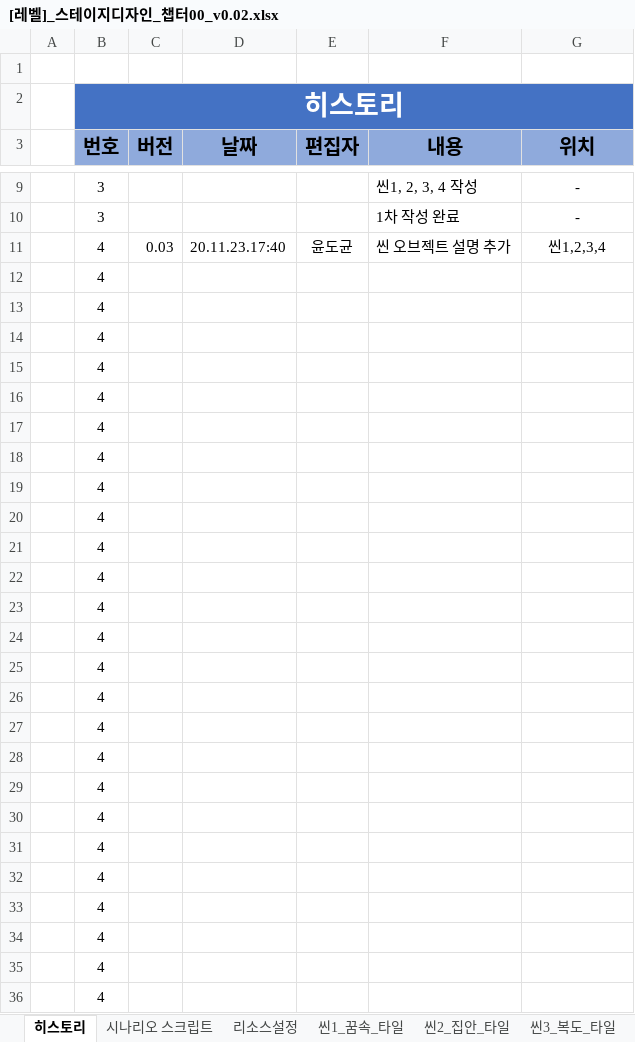
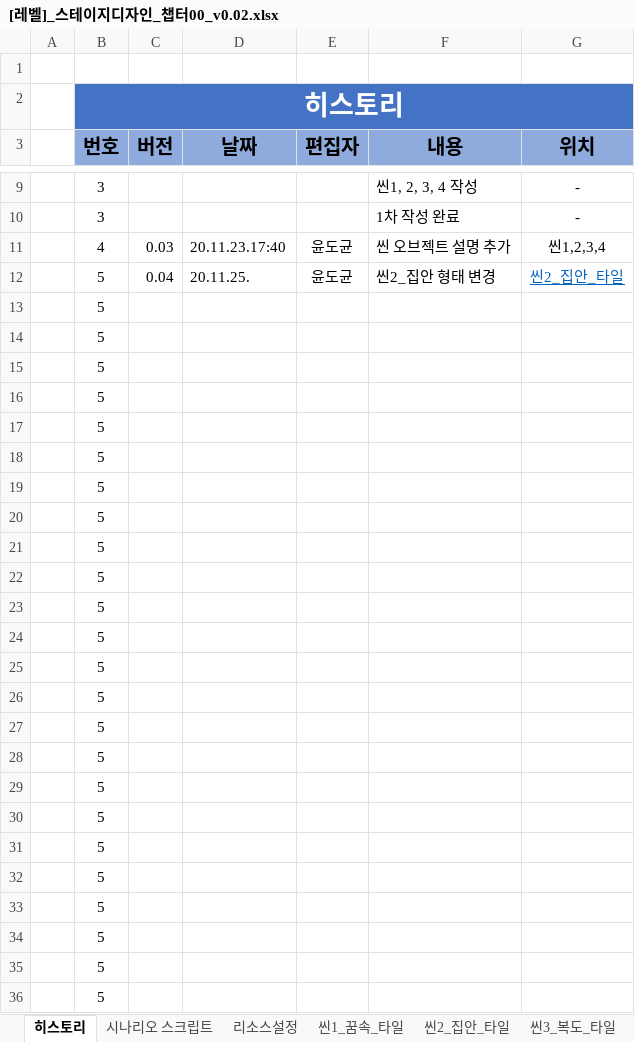
Before and after one commit to YDGYDGYDG/Yaho, an Excel workbook: 개인 작업 폴더/윤도균/[레벨]_스테이지디자인_챕터00_v0.02.xlsx, sheet 히스토리, drawn as a sheet; only a part is shown, gaps mark what is left out; values as stored, in another font and other column widths than the file's, no borders; removed rows and columns are numbered as before the commit, all else as after; the diff covers the shown part only; the diff names each change by its address in the sheet, - before the commit and + after, or states it on an @@ line.

```diff
--- a/개인 작업 폴더/윤도균/[레벨]_스테이지디자인_챕터00_v0.02.xlsx (sheet 히스토리)
+++ b/개인 작업 폴더/윤도균/[레벨]_스테이지디자인_챕터00_v0.02.xlsx (sheet 히스토리)
-row 12:  | 4
+row 12:  | 5 | 0.04 | 20.11.25. | 윤도균 | 씬2_집안 형태 변경 | 씬2_집안_타일
-B13:B36 (번호): 4
+B13:B36 (번호): 5
```
Also changed, not shown: 23 edited cells elsewhere in this sheet, sheet 씬2_집안_타일, 4 other files.
